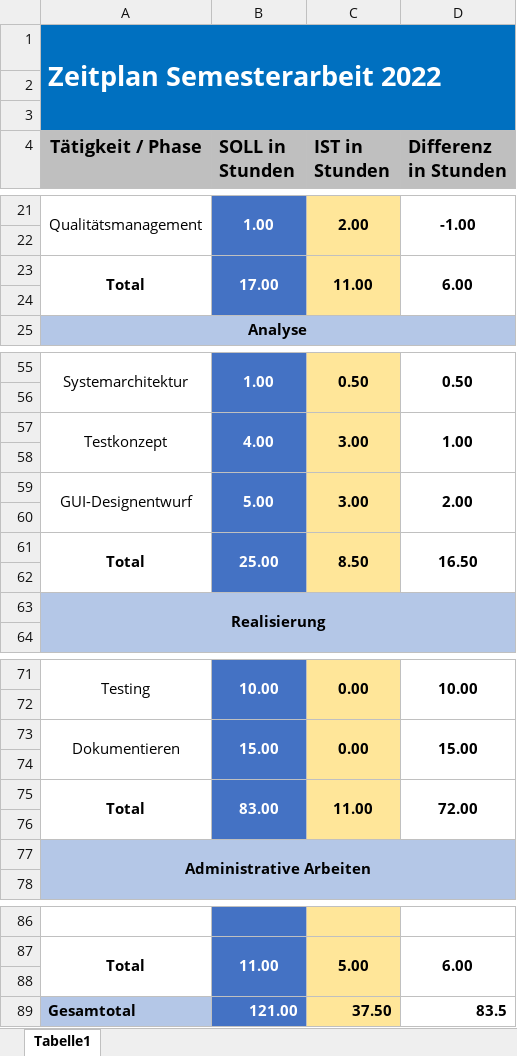
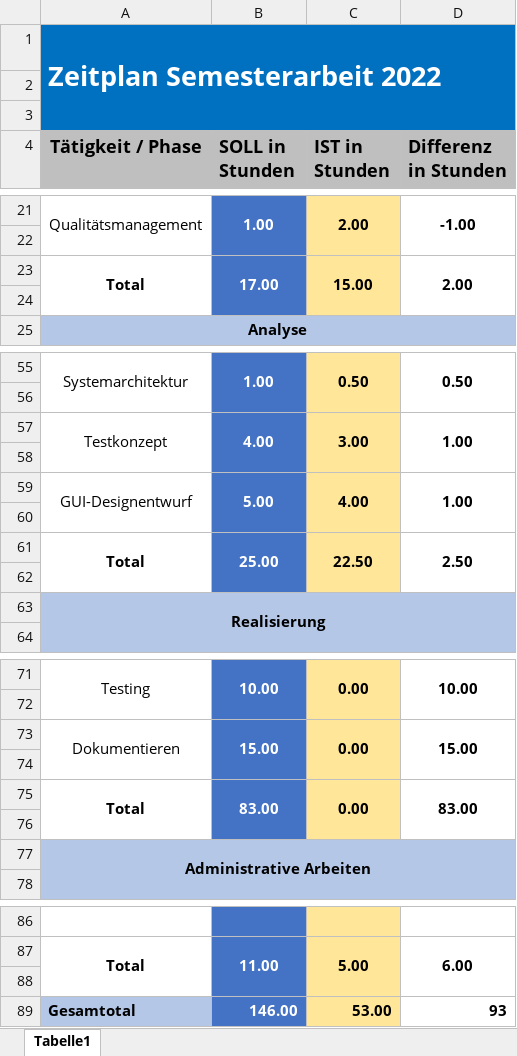
Before and after one commit to sirtheta/ImmoGlobal_Semesterarbeit, an Excel workbook: Zeitplanung Semesterarbeit.xlsx, sheet Tabelle1, drawn as a sheet; only a part is shown, gaps mark what is left out; values as stored, in another font and other column widths than the file's, no borders; conditional formats not drawn; removed rows and columns are numbered as before the commit, all else as after; the diff names each change by its address in the sheet, - before the commit and + after, or states it on an @@ line.

```diff
--- a/Zeitplanung Semesterarbeit.xlsx (sheet Tabelle1)
+++ b/Zeitplanung Semesterarbeit.xlsx (sheet Tabelle1)
-C23 (IST in Stunden): 11.00
+C23 (IST in Stunden): 15.00
-D23 (Differenz in Stunden): 6.00
+D23 (Differenz in Stunden): 2.00
-C59 (IST in Stunden): 3.00
+C59 (IST in Stunden): 4.00
-D59 (Differenz in Stunden): 2.00
+D59 (Differenz in Stunden): 1.00
-C61 (IST in Stunden): 8.50
+C61 (IST in Stunden): 22.50
-D61 (Differenz in Stunden): 16.50
+D61 (Differenz in Stunden): 2.50
-C75 (IST in Stunden): 11.00
+C75 (IST in Stunden): 0.00
-D75 (Differenz in Stunden): 72.00
+D75 (Differenz in Stunden): 83.00
-row 89: Gesamtotal | 121.00 | 37.50 | 83.5
+row 89: Gesamtotal | 146.00 | 53.00 | 93
```
Also changed, not shown: 4 other files.
